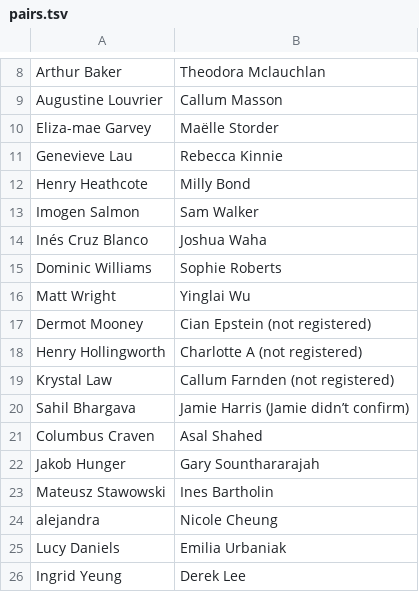
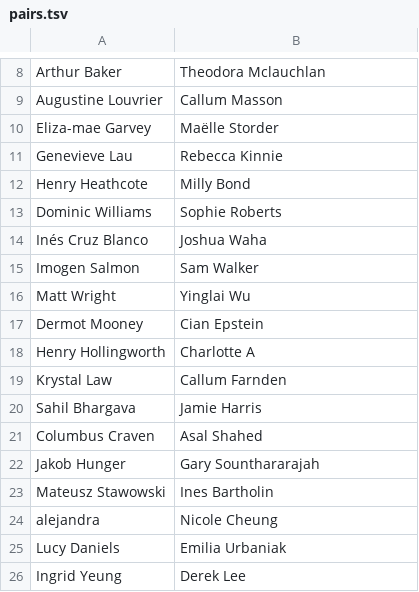
Before and after one commit to charlielidbury/sailing-scheduler, a TSV file: pairs.tsv, drawn as a sheet; only a part is shown, gaps mark what is left out.

Commit message:
substitute pairs

```diff
--- a/pairs.tsv
+++ b/pairs.tsv
@@ -12,10 +12,10 @@ Genevieve Lau	Rebecca Kinnie
 Henry Heathcote	Milly Bond
+Dominic Williams	Sophie Roberts
+Inés Cruz Blanco	Joshua Waha
 Imogen Salmon	Sam Walker
-Inés Cruz Blanco	Joshua Waha
-Dominic Williams	Sophie Roberts
 Matt Wright	Yinglai Wu
-Dermot Mooney	Cian Epstein (not registered)
-Henry Hollingworth	Charlotte A (not registered)
-Krystal Law	Callum Farnden (not registered)
-Sahil Bhargava	Jamie Harris (Jamie didn’t confirm)
+Dermot Mooney	Cian Epstein
+Henry Hollingworth	Charlotte A
+Krystal Law	Callum Farnden
+Sahil Bhargava	Jamie Harris
 Columbus Craven	Asal Shahed
```
Also changed, not shown: 8 other files.
